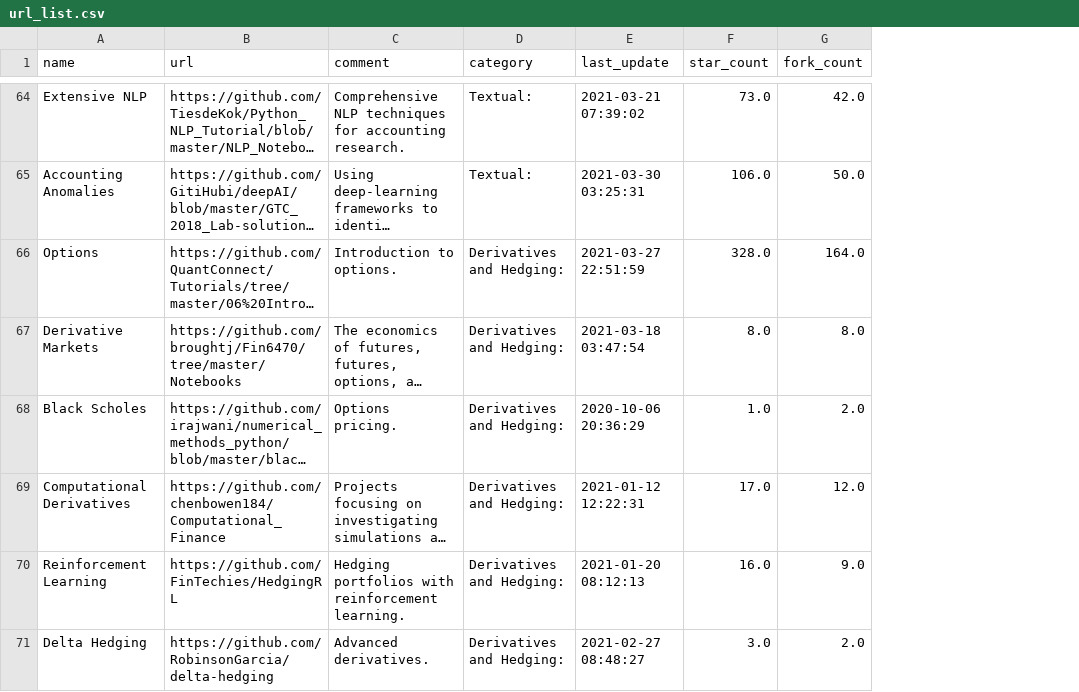
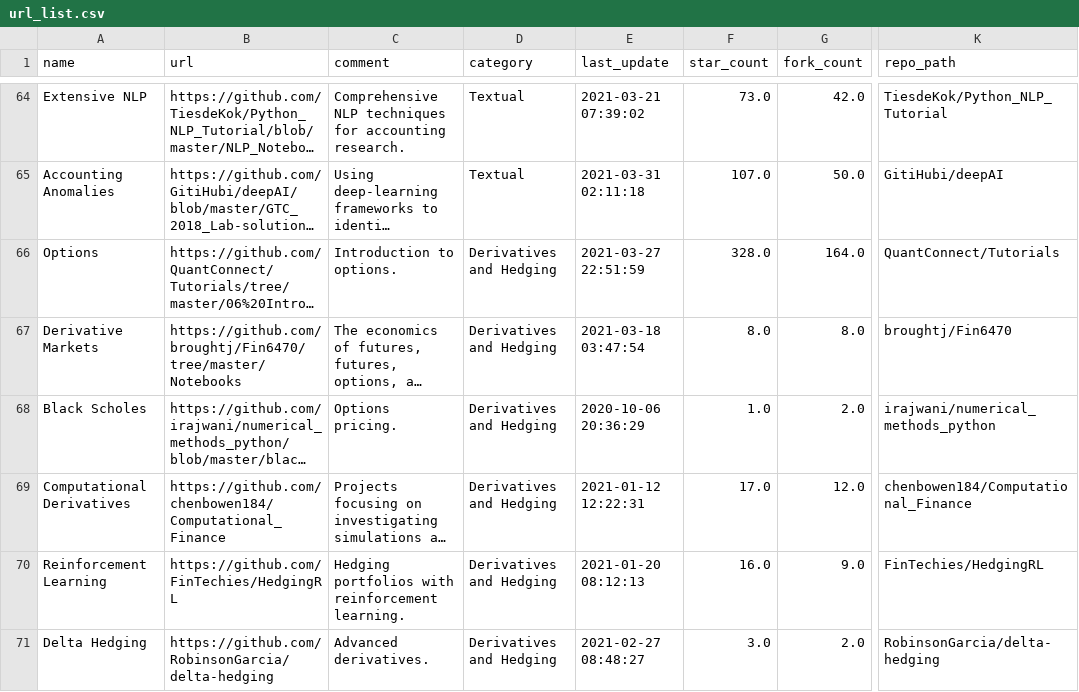
Before and after one commit to firmai/financial-machine-learning, a CSV file: raw_data/url_list.csv, drawn as a sheet; only a part is shown, gaps mark what is left out; long unchanged cells end in …; the diff covers the shown part only; the diff names each change by its address in the sheet, - before the commit and + after, or states it on an @@ line.

Commit message:
create functions to search for NEW repos

```diff
--- a/raw_data/url_list.csv
+++ b/raw_data/url_list.csv
+column K (repo_path), rows 64-71: TiesdeKok/Python_NLP_Tutorial | GitiHubi/deepAI | QuantConnect/Tutorials | broughtj/Fin6470 | irajwani/numerical_methods_python | chenbowen184/Computational_Finance | FinTechies/HedgingRL | RobinsonGarcia/delta-hedging
-D64:D65 (category): Textual:
+D64:D65 (category): Textual
-E65 (last_update): 2021-03-30 03:25:31
+E65 (last_update): 2021-03-31 02:11:18
-F65 (star_count): 106.0
+F65 (star_count): 107.0
-D66:D71 (category): Derivatives and Hedging:
+D66:D71 (category): Derivatives and Hedging
```
Also changed, not shown: 90 edited cells elsewhere in this file, 1 other file.
